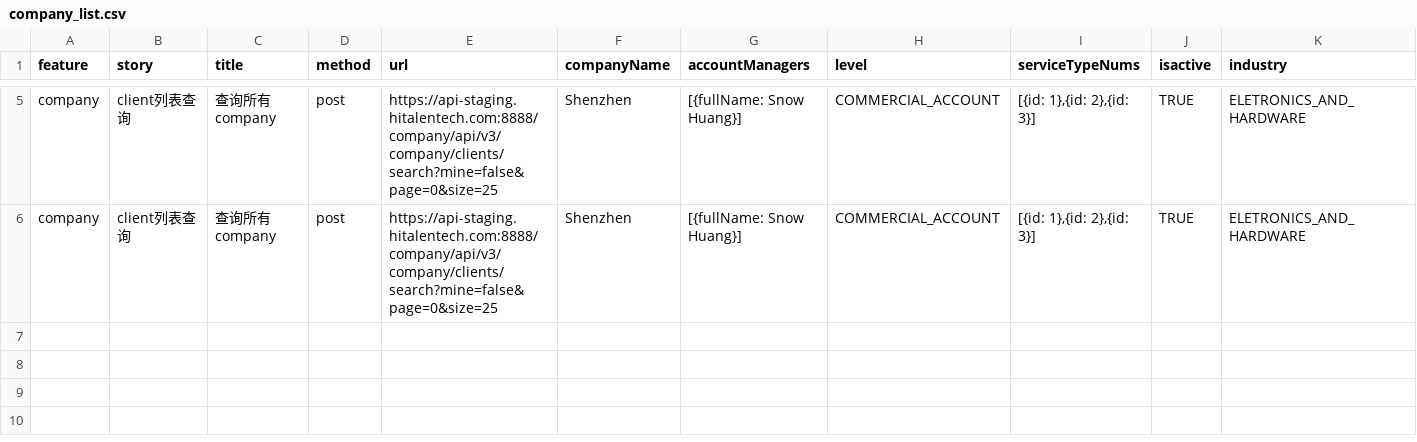
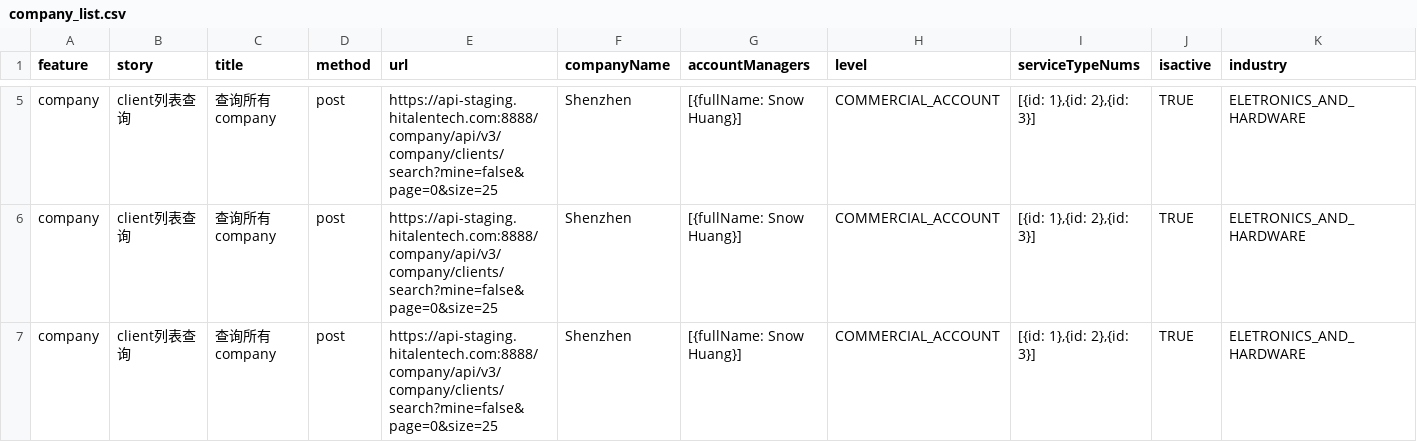
Before and after one commit to Amos-chi/APN_Pytest, a CSV file: csvdata/company/company_list.csv, drawn as a sheet; only a part is shown, gaps mark what is left out; rows hold the shown columns only; the diff names each change by its address in the sheet, - before the commit and + after, or states it on an @@ line.

```diff
--- a/csvdata/company/company_list.csv
+++ b/csvdata/company/company_list.csv
+row 7: company | client列表查询 | 查询所有company | post | https://api-staging.hitalentech.com:8888/company/api/v3/company/clients/search?mine=false&page=0&size=25 | Shenzhen | [{fullName: Snow Huang}] | COMMERCIAL_ACCOUNT | [{id: 1},{id: 2},{id: 3}] | TRUE | ELETRONICS_AND_HARDWARE
```
Also changed, not shown: 9 other files.
